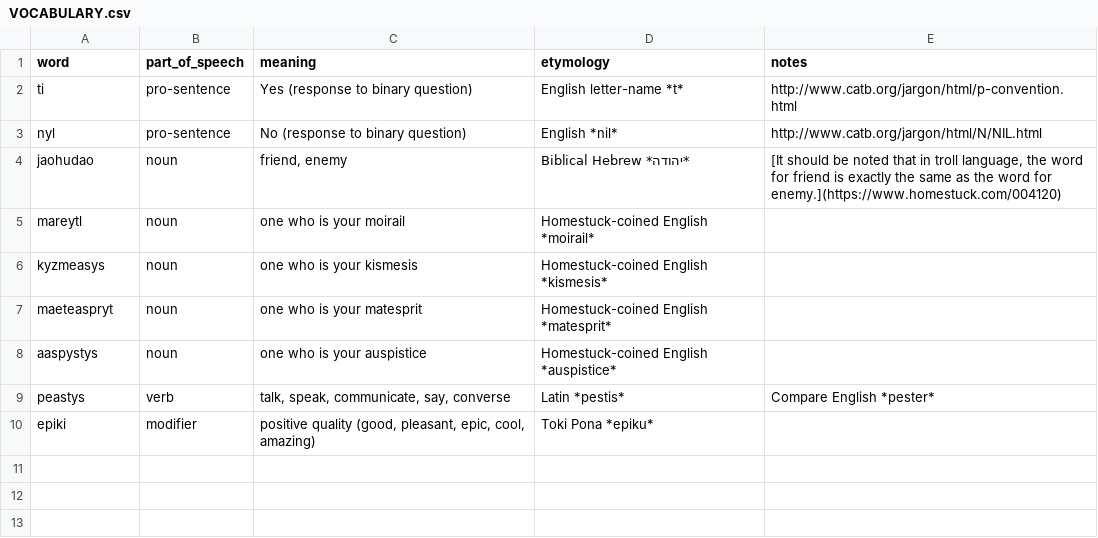
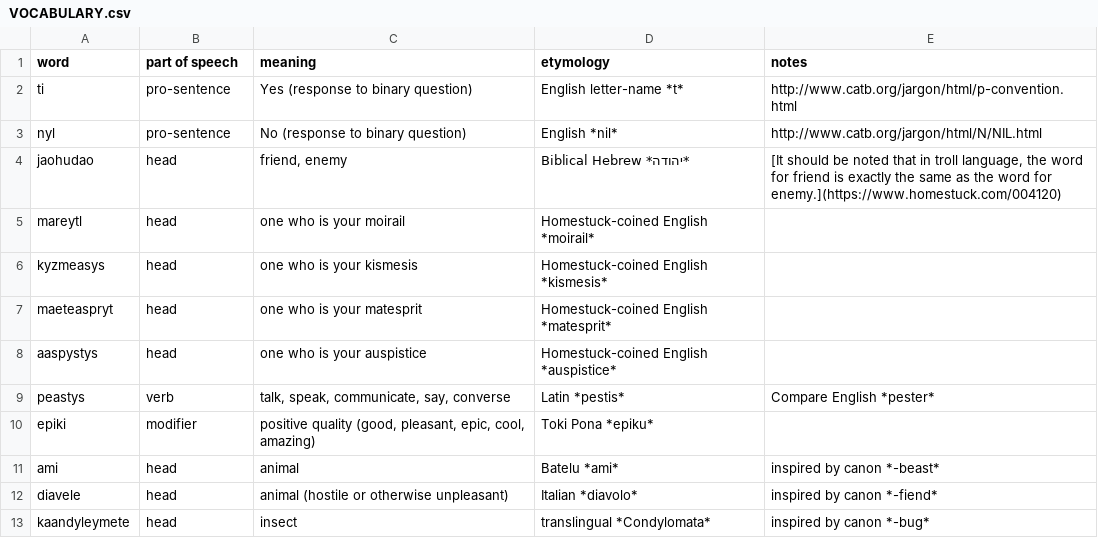
Before and after one commit to robinpie/alternian, a CSV file: VOCABULARY.csv, drawn as a sheet.

Commit message:
starting to work on vocab

```diff
--- a/VOCABULARY.csv
+++ b/VOCABULARY.csv
@@ -1,10 +1,13 @@
-word,part_of_speech,meaning,etymology,notes
+word,part of speech,meaning,etymology,notes
 ti,pro-sentence,Yes (response to binary question),English letter-name *t*,http://www.catb.org/jargon/html/p-convention.html
 nyl,pro-sentence,No (response to binary question),English *nil*,http://www.catb.org/jargon/html/N/NIL.html
-jaohudao,noun,"friend, enemy",Biblical Hebrew *יהודה*,"[It should be noted that in troll language, the word for friend is exactly the same as the word for enemy.](https://www.homestuck.com/004120)"
-mareytl,noun,one who is your moirail,Homestuck-coined English *moirail*,
-kyzmeasys,noun,one who is your kismesis,Homestuck-coined English *kismesis*,
-maeteaspryt,noun,one who is your matesprit,Homestuck-coined English *matesprit*,
-aaspystys,noun,one who is your auspistice,Homestuck-coined English *auspistice*,
+jaohudao,head,"friend, enemy",Biblical Hebrew *יהודה*,"[It should be noted that in troll language, the word for friend is exactly the same as the word for enemy.](https://www.homestuck.com/004120)"
+mareytl,head,one who is your moirail,Homestuck-coined English *moirail*,
+kyzmeasys,head,one who is your kismesis,Homestuck-coined English *kismesis*,
+maeteaspryt,head,one who is your matesprit,Homestuck-coined English *matesprit*,
+aaspystys,head,one who is your auspistice,Homestuck-coined English *auspistice*,
 peastys,verb,"talk, speak, communicate, say, converse",Latin *pestis*,Compare English *pester*
 epiki,modifier,"positive quality (good, pleasant, epic, cool, amazing)",Toki Pona *epiku*,
+ami,head,animal,Batelu *ami*,inspired by canon *-beast*
+diavele,head,animal (hostile or otherwise unpleasant),Italian *diavolo*,inspired by canon *-fiend*
+kaandyleymete,head,insect,translingual *Condylomata*,inspired by canon *-bug*
```
Also changed, not shown: 1 other file.
